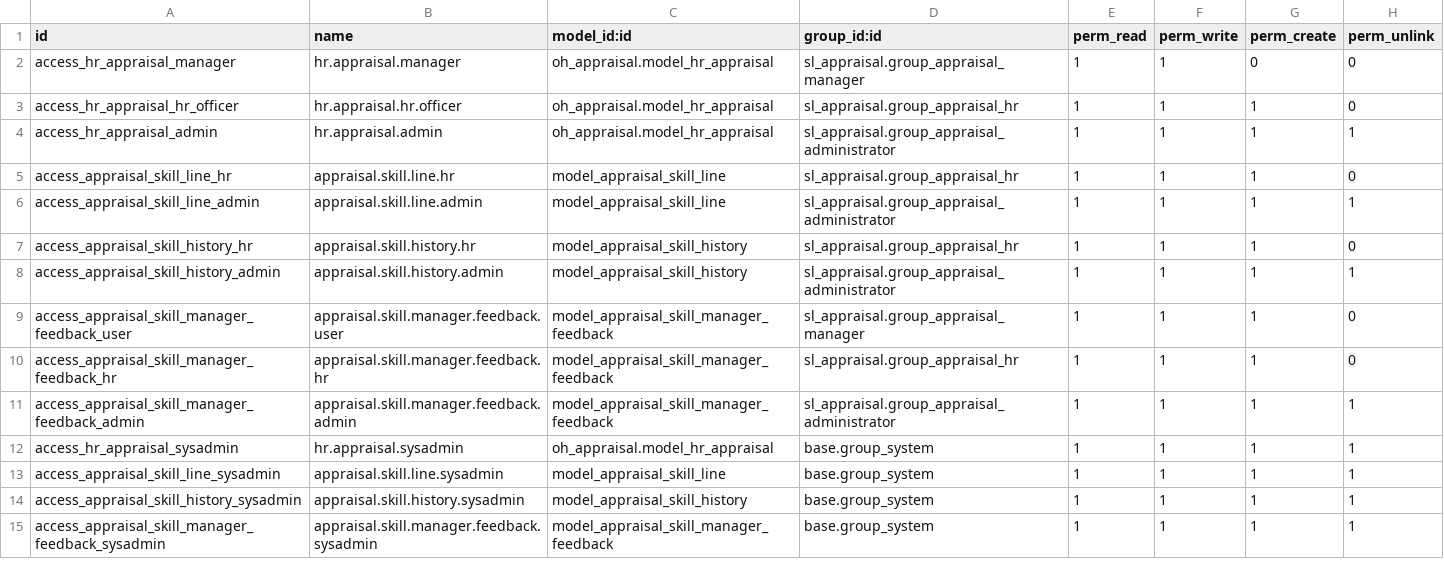
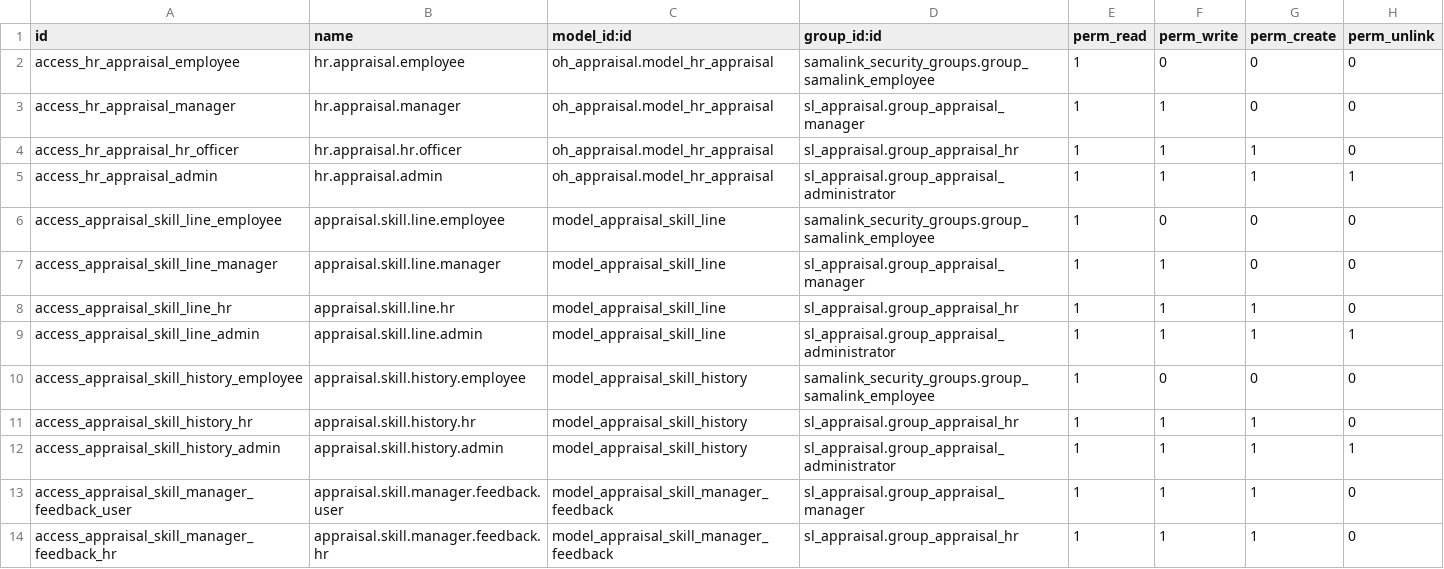
Before and after one commit to sama-link/sama-link-odoo, a CSV file: sl_appraisal/security/ir.model.access.csv, drawn as a sheet; only a part is shown; the shorter side is filled out with more unchanged rows; the diff names each change by its address in the sheet, - before the commit and + after, or states it on an @@ line.

Commit message:
last changes in appriasal model3

```diff
--- a/sl_appraisal/security/ir.model.access.csv
+++ b/sl_appraisal/security/ir.model.access.csv
+row 2: access_hr_appraisal_employee | hr.appraisal.employee | oh_appraisal.model_hr_appraisal | samalink_security_groups.group_samalink_employee | 1 | 0 | 0 | 0
+row 6: access_appraisal_skill_line_employee | appraisal.skill.line.employee | model_appraisal_skill_line | samalink_security_groups.group_samalink_employee | 1 | 0 | 0 | 0
+row 7: access_appraisal_skill_line_manager | appraisal.skill.line.manager | model_appraisal_skill_line | sl_appraisal.group_appraisal_manager | 1 | 1 | 0 | 0
+row 10: access_appraisal_skill_history_employee | appraisal.skill.history.employee | model_appraisal_skill_history | samalink_security_groups.group_samalink_employee | 1 | 0 | 0 | 0
```
Also changed, not shown: 2 other files.
